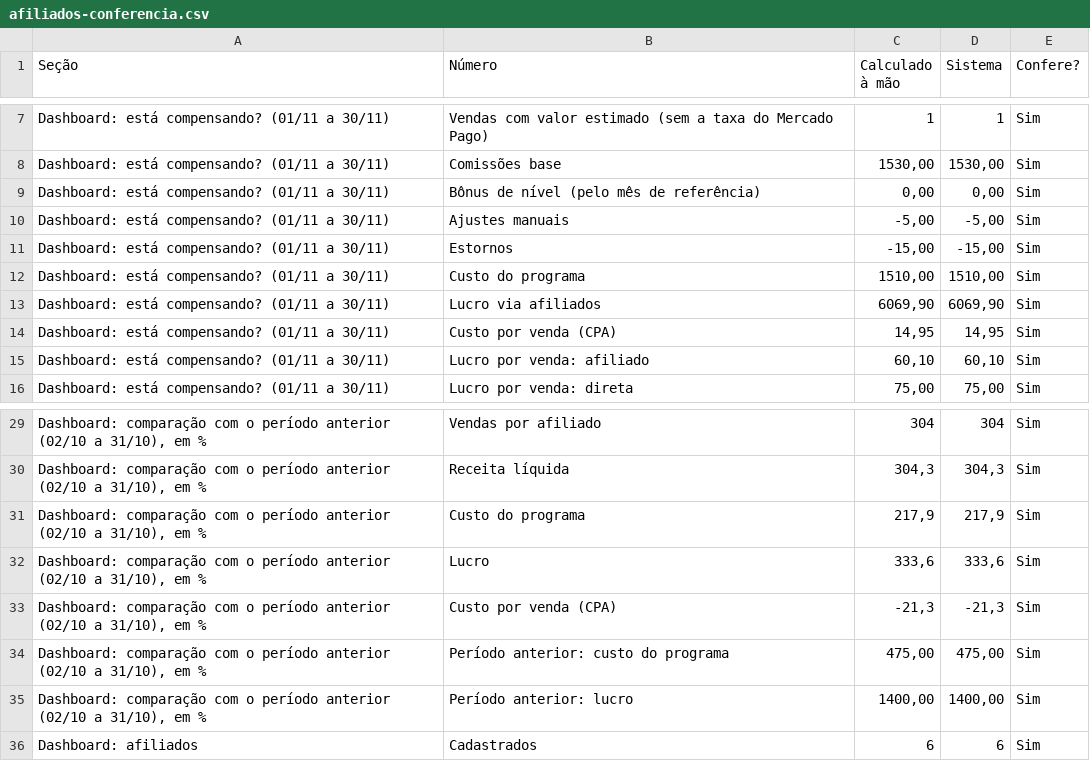
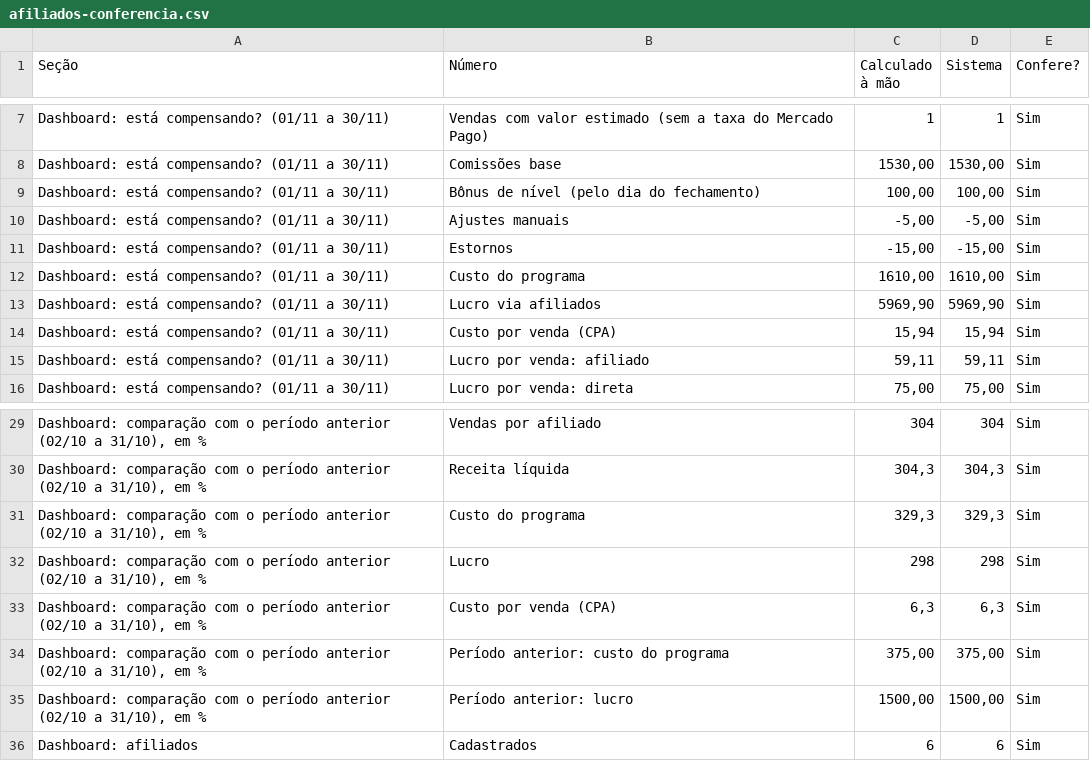
Before and after one commit to Placerda28/trilha-viva, a CSV file: tasks/afiliados-conferencia.csv, drawn as a sheet; only a part is shown, gaps mark what is left out.

```diff
--- a/tasks/afiliados-conferencia.csv
+++ b/tasks/afiliados-conferencia.csv
@@ -8,9 +8,9 @@ Dashboard: está compensando? (01/11 a 30/11);Vendas com valor estimado (sem a t
 Dashboard: está compensando? (01/11 a 30/11);Comissões base;1530,00;1530,00;Sim
-Dashboard: está compensando? (01/11 a 30/11);Bônus de nível (pelo mês de referência);0,00;0,00;Sim
+Dashboard: está compensando? (01/11 a 30/11);Bônus de nível (pelo dia do fechamento);100,00;100,00;Sim
 Dashboard: está compensando? (01/11 a 30/11);Ajustes manuais;-5,00;-5,00;Sim
 Dashboard: está compensando? (01/11 a 30/11);Estornos;-15,00;-15,00;Sim
-Dashboard: está compensando? (01/11 a 30/11);Custo do programa;1510,00;1510,00;Sim
-Dashboard: está compensando? (01/11 a 30/11);Lucro via afiliados;6069,90;6069,90;Sim
-Dashboard: está compensando? (01/11 a 30/11);Custo por venda (CPA);14,95;14,95;Sim
-Dashboard: está compensando? (01/11 a 30/11);Lucro por venda: afiliado;60,10;60,10;Sim
+Dashboard: está compensando? (01/11 a 30/11);Custo do programa;1610,00;1610,00;Sim
+Dashboard: está compensando? (01/11 a 30/11);Lucro via afiliados;5969,90;5969,90;Sim
+Dashboard: está compensando? (01/11 a 30/11);Custo por venda (CPA);15,94;15,94;Sim
+Dashboard: está compensando? (01/11 a 30/11);Lucro por venda: afiliado;59,11;59,11;Sim
 Dashboard: está compensando? (01/11 a 30/11);Lucro por venda: direta;75,00;75,00;Sim
@@ -30,7 +30,7 @@ Dashboard: comparação com o período anterior (02/10 a 31/10), em %;Vendas por
 Dashboard: comparação com o período anterior (02/10 a 31/10), em %;Receita líquida;304,3;304,3;Sim
-Dashboard: comparação com o período anterior (02/10 a 31/10), em %;Custo do programa;217,9;217,9;Sim
-Dashboard: comparação com o período anterior (02/10 a 31/10), em %;Lucro;333,6;333,6;Sim
-Dashboard: comparação com o período anterior (02/10 a 31/10), em %;Custo por venda (CPA);-21,3;-21,3;Sim
-Dashboard: comparação com o período anterior (02/10 a 31/10), em %;Período anterior: custo do programa;475,00;475,00;Sim
-Dashboard: comparação com o período anterior (02/10 a 31/10), em %;Período anterior: lucro;1400,00;1400,00;Sim
+Dashboard: comparação com o período anterior (02/10 a 31/10), em %;Custo do programa;329,3;329,3;Sim
+Dashboard: comparação com o período anterior (02/10 a 31/10), em %;Lucro;298;298;Sim
+Dashboard: comparação com o período anterior (02/10 a 31/10), em %;Custo por venda (CPA);6,3;6,3;Sim
+Dashboard: comparação com o período anterior (02/10 a 31/10), em %;Período anterior: custo do programa;375,00;375,00;Sim
+Dashboard: comparação com o período anterior (02/10 a 31/10), em %;Período anterior: lucro;1500,00;1500,00;Sim
 Dashboard: afiliados;Cadastrados;6;6;Sim
```
Also changed, not shown: 15 other files.
